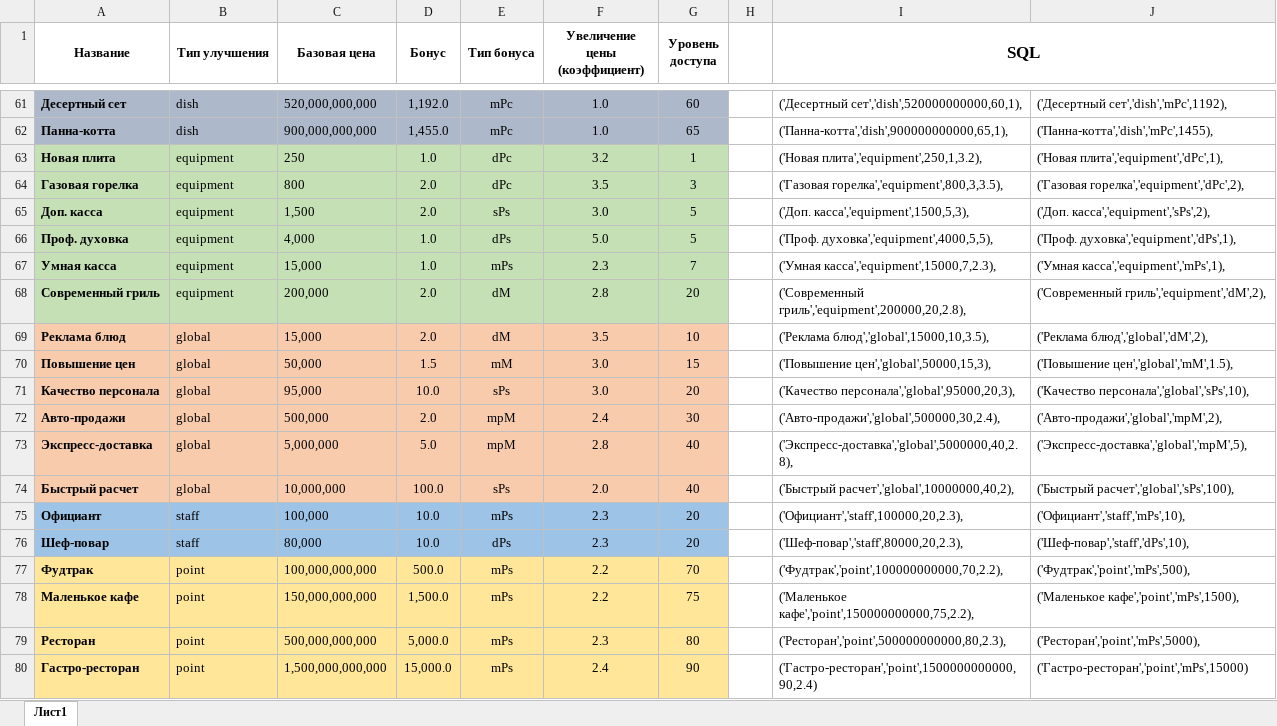
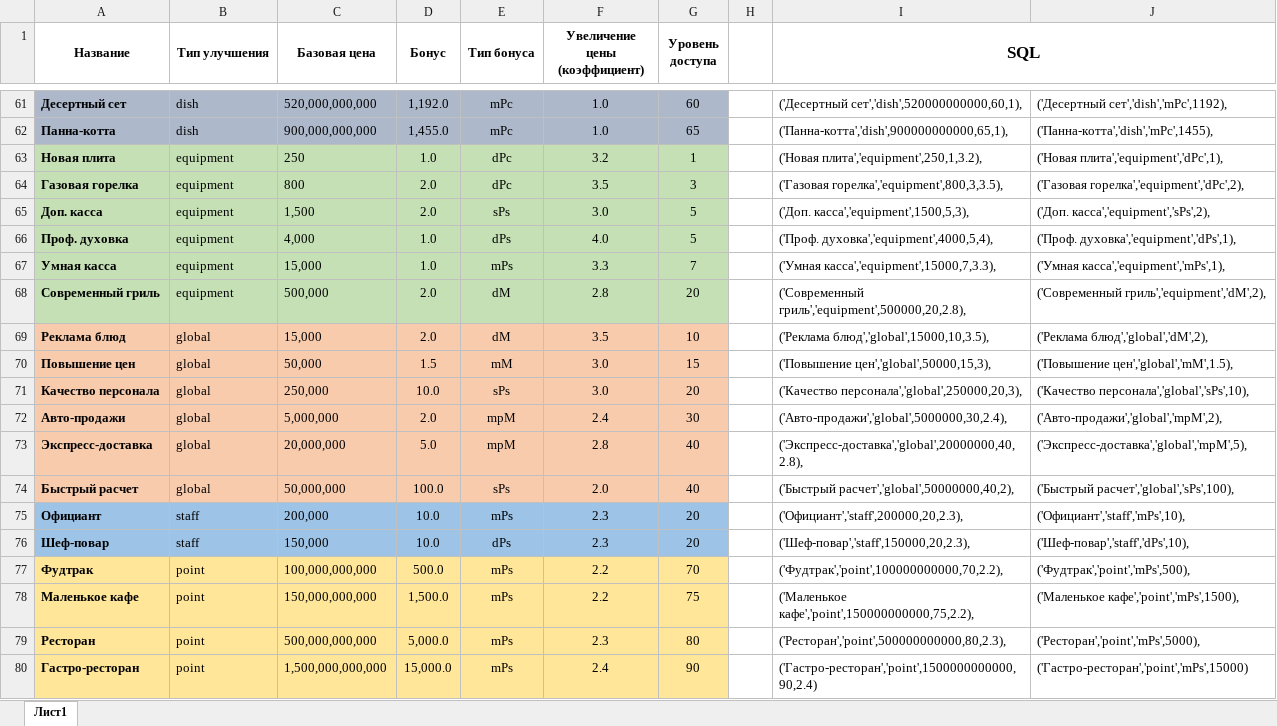
Before and after one commit to slepyie-kotyata/design, an Excel workbook: Кликер Таблица Улучшений.xlsx, sheet Лист1, drawn as a sheet; only a part is shown, gaps mark what is left out; values as stored, in another font and other column widths than the file's, no borders; the diff names each change by its address in the sheet, - before the commit and + after, or states it on an @@ line.

Commit message:
Add files via upload

```diff
--- a/Кликер Таблица Улучшений.xlsx (sheet Лист1)
+++ b/Кликер Таблица Улучшений.xlsx (sheet Лист1)
-F66 (Увеличение цены (коэффициент)): 5.0
+F66 (Увеличение цены (коэффициент)): 4.0
-I66 (SQL): ('Проф. духовка','equipment',4000,5,5),
+I66 (SQL): ('Проф. духовка','equipment',4000,5,4),
-F67 (Увеличение цены (коэффициент)): 2.3
+F67 (Увеличение цены (коэффициент)): 3.3
-I67 (SQL): ('Умная касса','equipment',15000,7,2.3),
+I67 (SQL): ('Умная касса','equipment',15000,7,3.3),
-C68 (Базовая цена): 200,000
+C68 (Базовая цена): 500,000
-I68 (SQL): ('Современный гриль','equipment',200000,20,2.8),
+I68 (SQL): ('Современный гриль','equipment',500000,20,2.8),
-C71 (Базовая цена): 95,000
+C71 (Базовая цена): 250,000
-I71 (SQL): ('Качество персонала','global',95000,20,3),
+I71 (SQL): ('Качество персонала','global',250000,20,3),
-C72 (Базовая цена): 500,000
+C72 (Базовая цена): 5,000,000
-I72 (SQL): ('Авто-продажи','global',500000,30,2.4),
+I72 (SQL): ('Авто-продажи','global',5000000,30,2.4),
-C73 (Базовая цена): 5,000,000
+C73 (Базовая цена): 20,000,000
-I73 (SQL): ('Экспресс-доставка','global',5000000,40,2.8),
+I73 (SQL): ('Экспресс-доставка','global',20000000,40,2.8),
-C74 (Базовая цена): 10,000,000
+C74 (Базовая цена): 50,000,000
-I74 (SQL): ('Быстрый расчет','global',10000000,40,2),
+I74 (SQL): ('Быстрый расчет','global',50000000,40,2),
-C75 (Базовая цена): 100,000
+C75 (Базовая цена): 200,000
-I75 (SQL): ('Официант','staff',100000,20,2.3),
+I75 (SQL): ('Официант','staff',200000,20,2.3),
-C76 (Базовая цена): 80,000
+C76 (Базовая цена): 150,000
-I76 (SQL): ('Шеф-повар','staff',80000,20,2.3),
+I76 (SQL): ('Шеф-повар','staff',150000,20,2.3),
```
